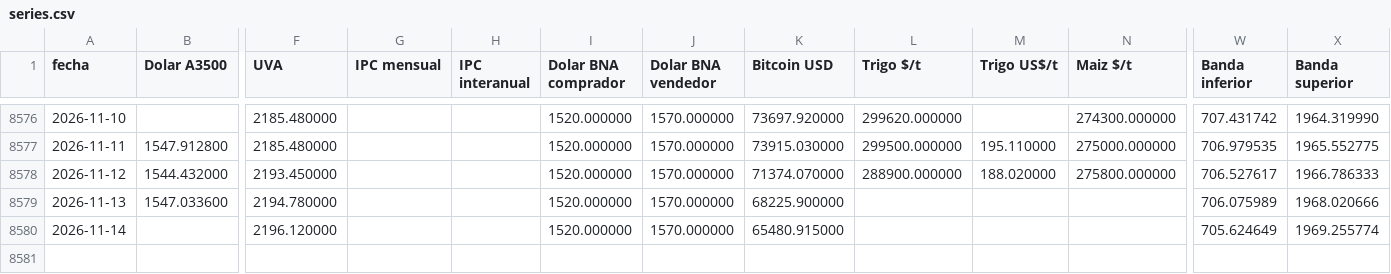
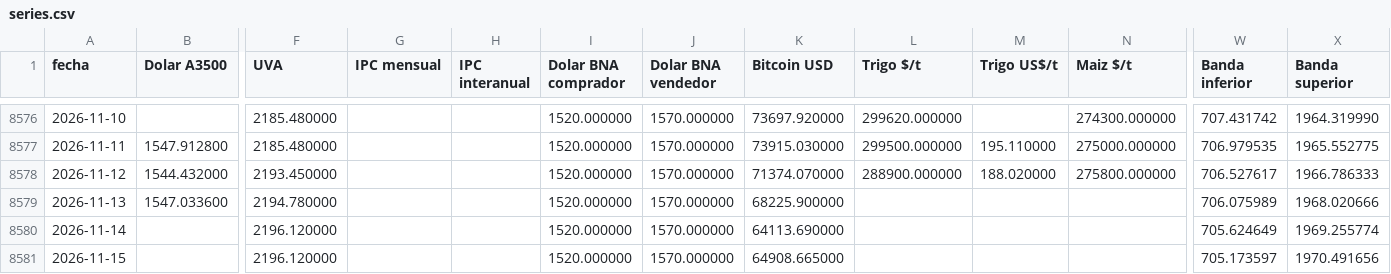
Before and after one commit to jamontedoro/panel-macro, a CSV file: datos/series.csv, drawn as a sheet; only a part is shown, gaps mark what is left out; rows hold the shown columns only; the diff names each change by its address in the sheet, - before the commit and + after, or states it on an @@ line.

```diff
--- a/datos/series.csv
+++ b/datos/series.csv
-K8580 (Bitcoin USD): 65480.915000
+K8580 (Bitcoin USD): 64113.690000
+row 8581: 2026-11-15 |  | 2196.120000 |  |  | 1520.000000 | 1570.000000 | 64908.665000 |  |  |  | 705.173597 | 1970.491656
```
Also changed, not shown: datos/control.csv, 1 other file.
